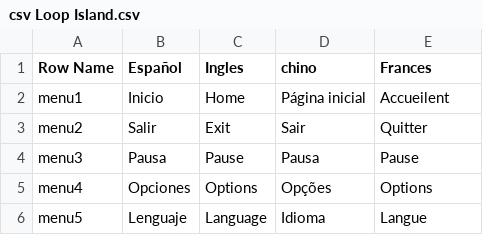
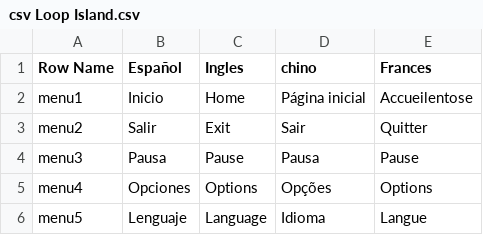
Before and after one commit to YesidElYesud/TemplateBase, a CSV file: Content/BP/Lenguaje/csv Loop Island.csv, drawn as a sheet; only a part is shown.

```diff
--- a/Content/BP/Lenguaje/csv Loop Island.csv
+++ b/Content/BP/Lenguaje/csv Loop Island.csv
@@ -1,3 +1,3 @@
 Row Name,Español,Ingles,chino,Frances
-menu1,Inicio,Home,Página inicial,Accueilent
+menu1,Inicio,Home,Página inicial,Accueilentose
 menu2,Salir,Exit,Sair,Quitter
```
Also changed, not shown: 2 other files.
